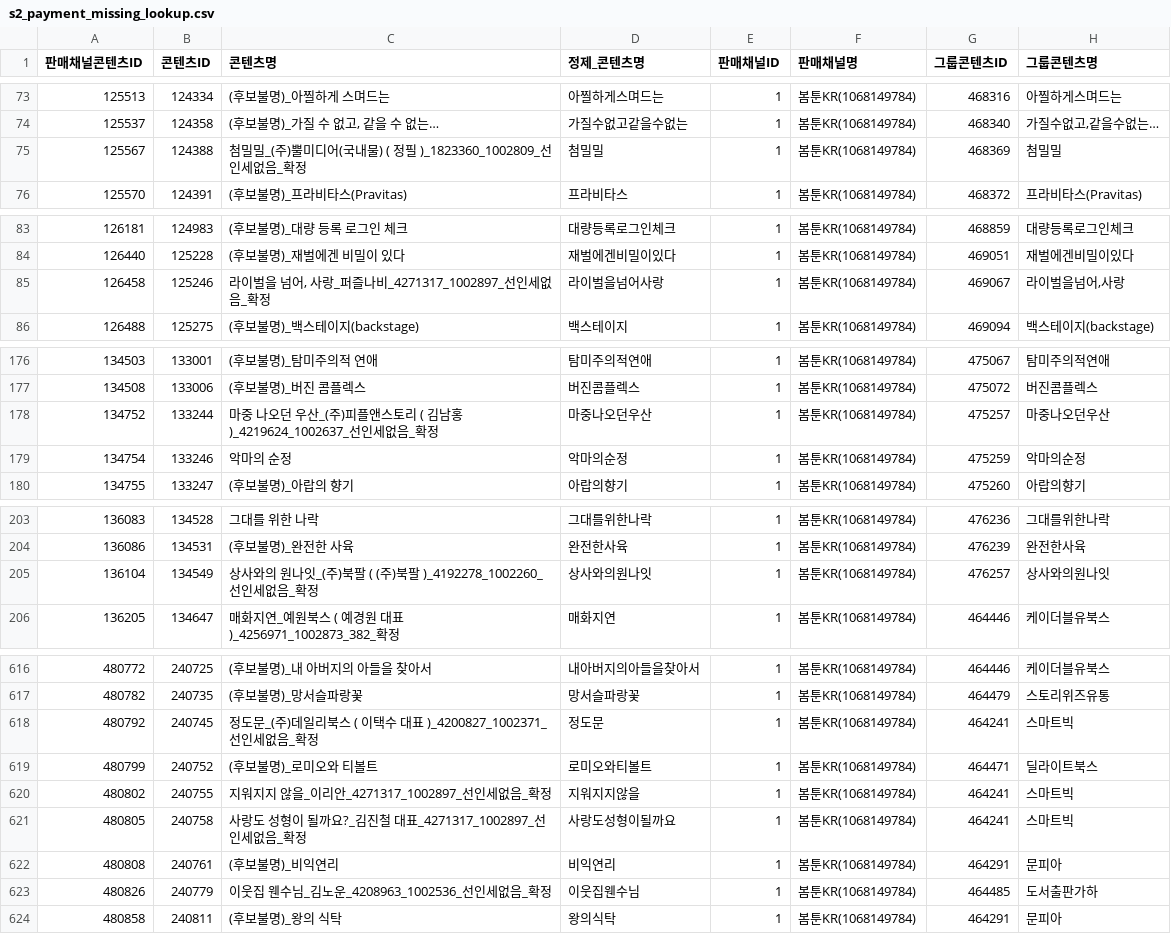
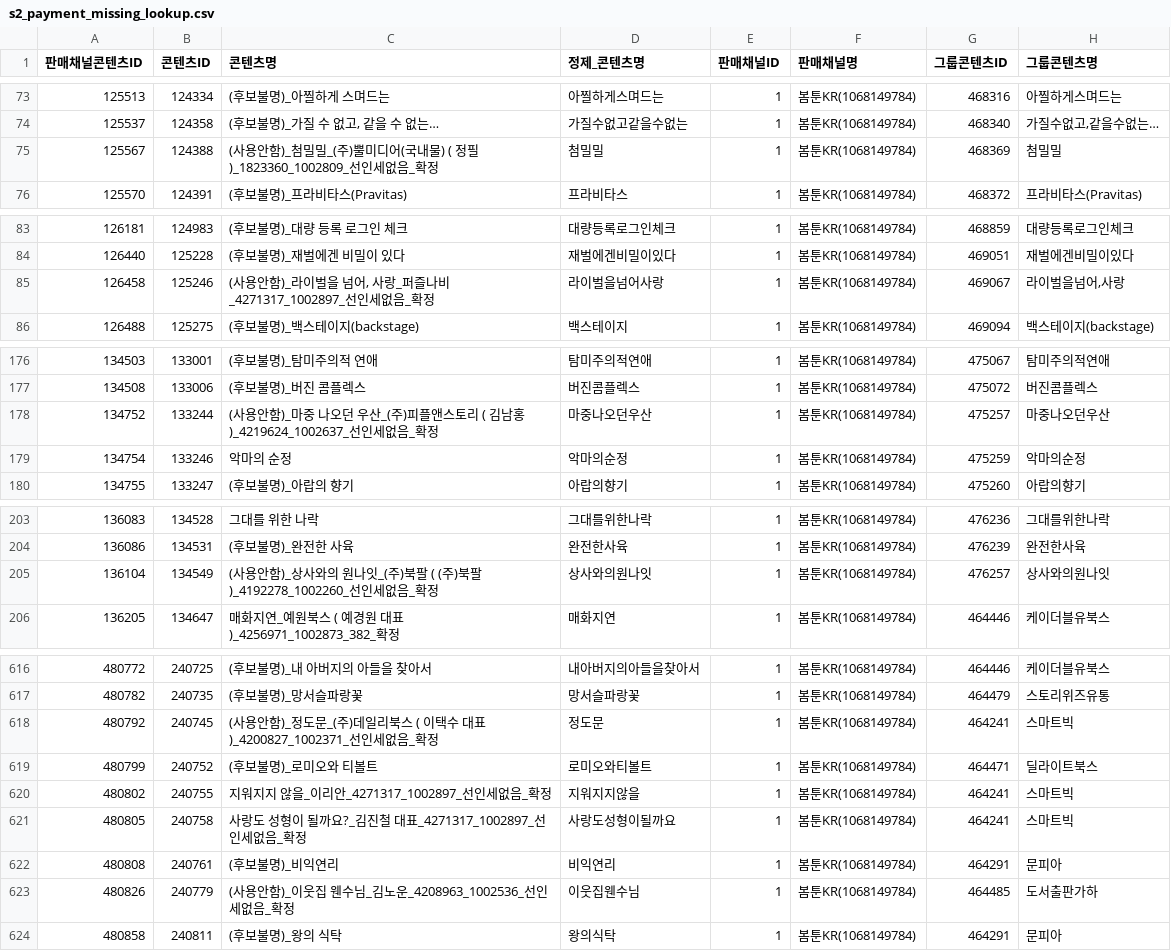
Before and after one commit to gpfl900709-svg/mapping-novel, a CSV file: data/s2_payment_missing_lookup.csv, drawn as a sheet; only a part is shown, gaps mark what is left out; the diff covers the shown part only; the diff names each change by its address in the sheet, - before the commit and + after, or states it on an @@ line.

```diff
--- a/data/s2_payment_missing_lookup.csv
+++ b/data/s2_payment_missing_lookup.csv
-C75 (콘텐츠명): 첨밀밀_(…
+C75 (콘텐츠명): (사용안함)_첨밀밀_(…
-C85 (콘텐츠명): 라이벌을 넘어, 사랑_퍼즐나비_4271317_1002897_선인세없음_확정
+C85 (콘텐츠명): (사용안함)_라이벌을 넘어, 사랑_퍼즐나비_4271317_1002897_선인세없음_확정
-C178 (콘텐츠명): 마중 나…
+C178 (콘텐츠명): (사용안함)_마중 나…
-C205 (콘텐츠명): 상사와의…
+C205 (콘텐츠명): (사용안함)_상사와의…
-C618 (콘텐츠명): 정도문_(…
+C618 (콘텐츠명): (사용안함)_정도문_(…
-C623 (콘텐츠명): 이웃집 웬수님_김노운_4208963_1002536_선인세없음_확정
+C623 (콘텐츠명): (사용안함)_이웃집 웬수님_김노운_4208963_1002536_선인세없음_확정
```
Also changed, not shown: 34 edited cells elsewhere in this file, data/s2_billing_settlement_lookup.csv, 13 other files.
